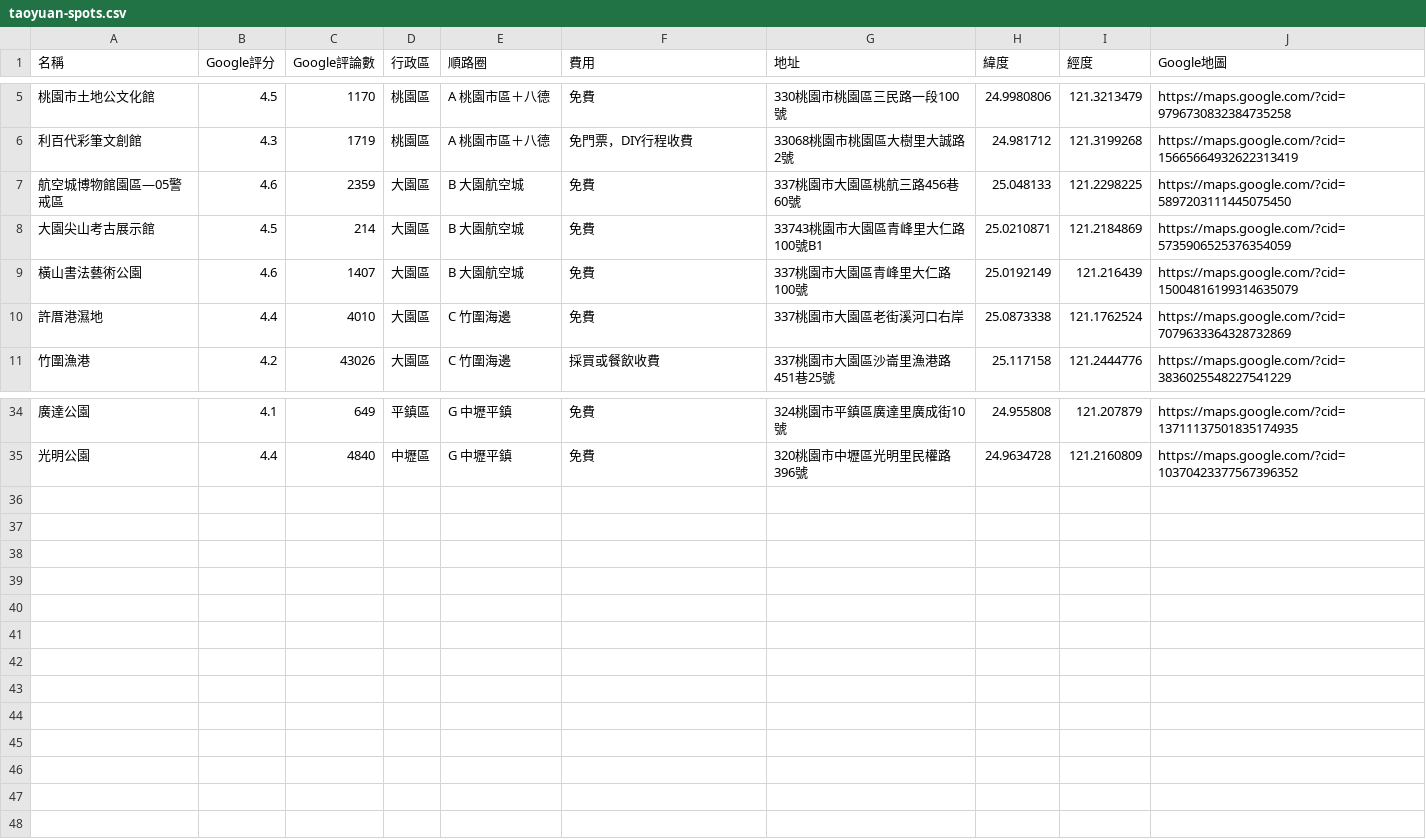
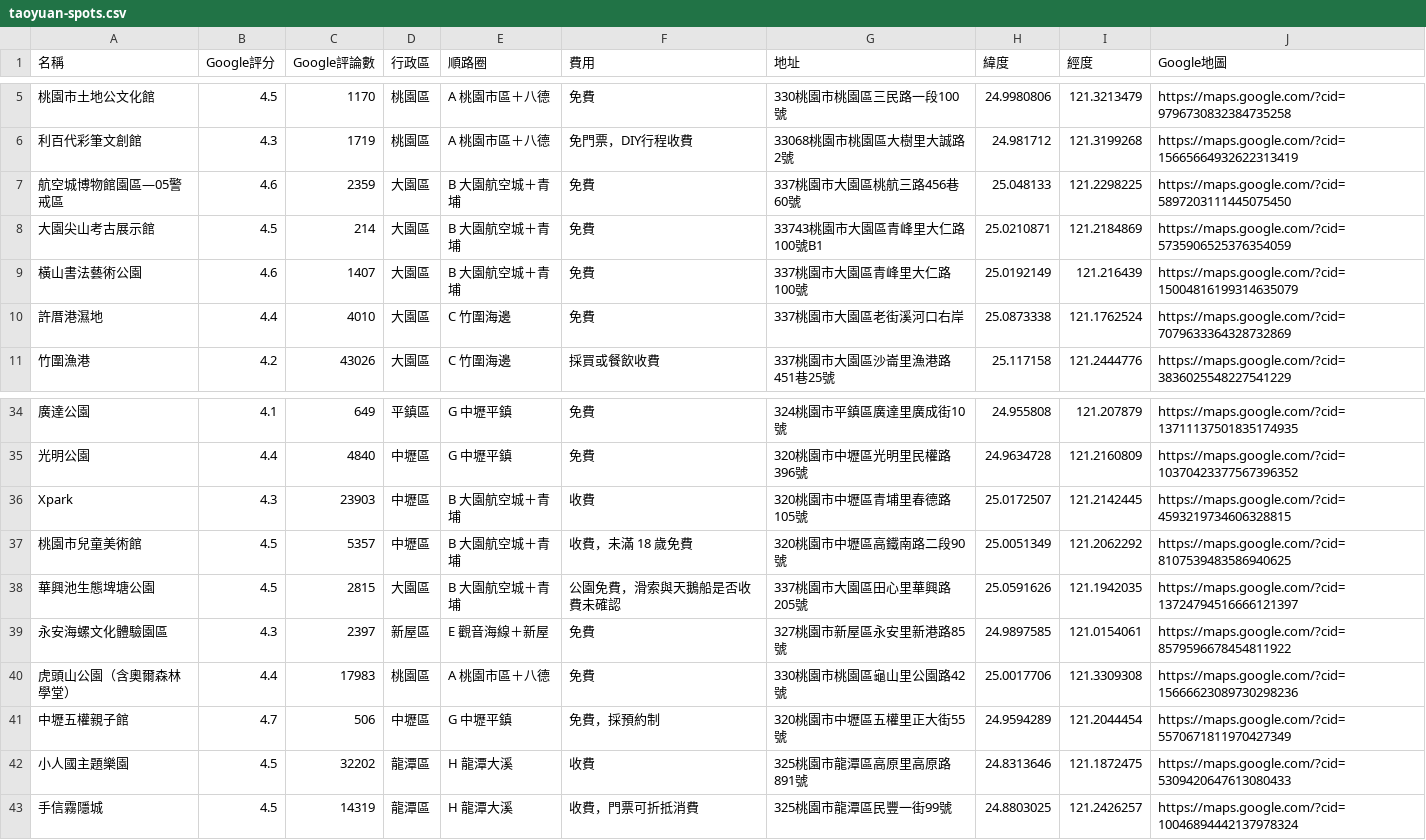
Before and after one commit to kafutw/taoyuan-map, a CSV file: taoyuan-spots.csv, drawn as a sheet; only a part is shown, gaps mark what is left out.

```diff
--- a/taoyuan-spots.csv
+++ b/taoyuan-spots.csv
@@ -6,5 +6,5 @@
 利百代彩筆文創館,4.3,1719,桃園區,A 桃園市區＋八德,免門票，DIY行程收費,33068桃園市桃園區大樹里大誠路2號,24.981712,121.3199268,https://maps.google.com/?cid=15665664932622313419
-航空城博物館園區—05警戒區,4.6,2359,大園區,B 大園航空城,免費,337桃園市大園區桃航三路456巷60號,25.048133,121.2298225,https://maps.google.com/?cid=5897203111445075450
-大園尖山考古展示館,4.5,214,大園區,B 大園航空城,免費,33743桃園市大園區青峰里大仁路100號B1,25.0210871,121.2184869,https://maps.google.com/?cid=5735906525376354059
-橫山書法藝術公園,4.6,1407,大園區,B 大園航空城,免費,337桃園市大園區青峰里大仁路100號,25.0192149,121.216439,https://maps.google.com/?cid=15004816199314635079
+航空城博物館園區—05警戒區,4.6,2359,大園區,B 大園航空城＋青埔,免費,337桃園市大園區桃航三路456巷60號,25.048133,121.2298225,https://maps.google.com/?cid=5897203111445075450
+大園尖山考古展示館,4.5,214,大園區,B 大園航空城＋青埔,免費,33743桃園市大園區青峰里大仁路100號B1,25.0210871,121.2184869,https://maps.google.com/?cid=5735906525376354059
+橫山書法藝術公園,4.6,1407,大園區,B 大園航空城＋青埔,免費,337桃園市大園區青峰里大仁路100號,25.0192149,121.216439,https://maps.google.com/?cid=15004816199314635079
 許厝港濕地,4.4,4010,大園區,C 竹圍海邊,免費,337桃園市大園區老街溪河口右岸,25.0873338,121.1762524,https://maps.google.com/?cid=7079633364328732869
@@ -35 +35,9 @@
 光明公園,4.4,4840,中壢區,G 中壢平鎮,免費,320桃園市中壢區光明里民權路396號,24.9634728,121.2160809,https://maps.google.com/?cid=10370423377567396352
+Xpark,4.3,23903,中壢區,B 大園航空城＋青埔,收費,320桃園市中壢區青埔里春德路105號,25.0172507,121.2142445,https://maps.google.com/?cid=4593219734606328815
+桃園市兒童美術館,4.5,5357,中壢區,B 大園航空城＋青埔,收費，未滿 18 歲免費,320桃園市中壢區高鐵南路二段90號,25.0051349,121.2062292,https://maps.google.com/?cid=8107539483586940625
+華興池生態埤塘公園,4.5,2815,大園區,B 大園航空城＋青埔,公園免費，滑索與天鵝船是否收費未確認,337桃園市大園區田心里華興路205號,25.0591626,121.1942035,https://maps.google.com/?cid=13724794516666121397
+永安海螺文化體驗園區,4.3,2397,新屋區,E 觀音海線＋新屋,免費,327桃園市新屋區永安里新港路85號,24.9897585,121.0154061,https://maps.google.com/?cid=8579596678454811922
+虎頭山公園（含奧爾森林學堂）,4.4,17983,桃園區,A 桃園市區＋八德,免費,330桃園市桃園區龜山里公園路42號,25.0017706,121.3309308,https://maps.google.com/?cid=15666623089730298236
+中壢五權親子館,4.7,506,中壢區,G 中壢平鎮,免費，採預約制,320桃園市中壢區五權里正大街55號,24.9594289,121.2044454,https://maps.google.com/?cid=5570671811970427349
+小人國主題樂園,4.5,32202,龍潭區,H 龍潭大溪,收費,325桃園市龍潭區高原里高原路891號,24.8313646,121.1872475,https://maps.google.com/?cid=5309420647613080433
+手信霧隱城,4.5,14319,龍潭區,H 龍潭大溪,收費，門票可折抵消費,325桃園市龍潭區民豐一街99號,24.8803025,121.2426257,https://maps.google.com/?cid=10046894442137978324
```
Also changed, not shown: 1 other file.
